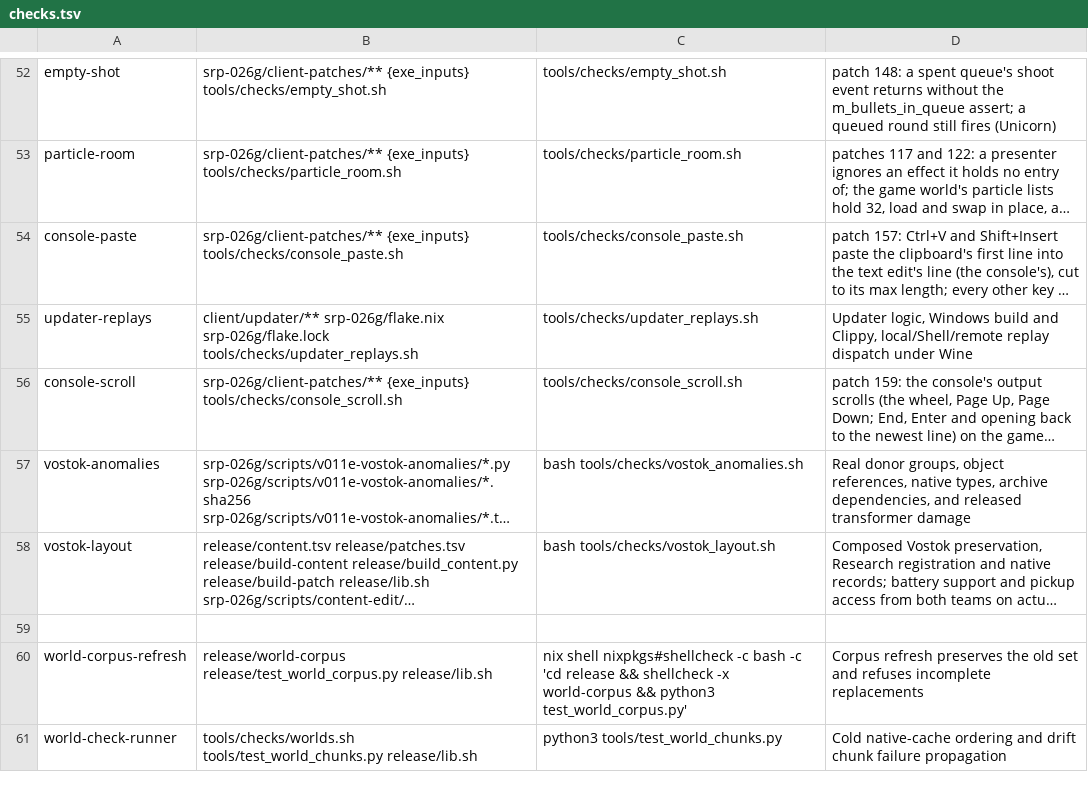
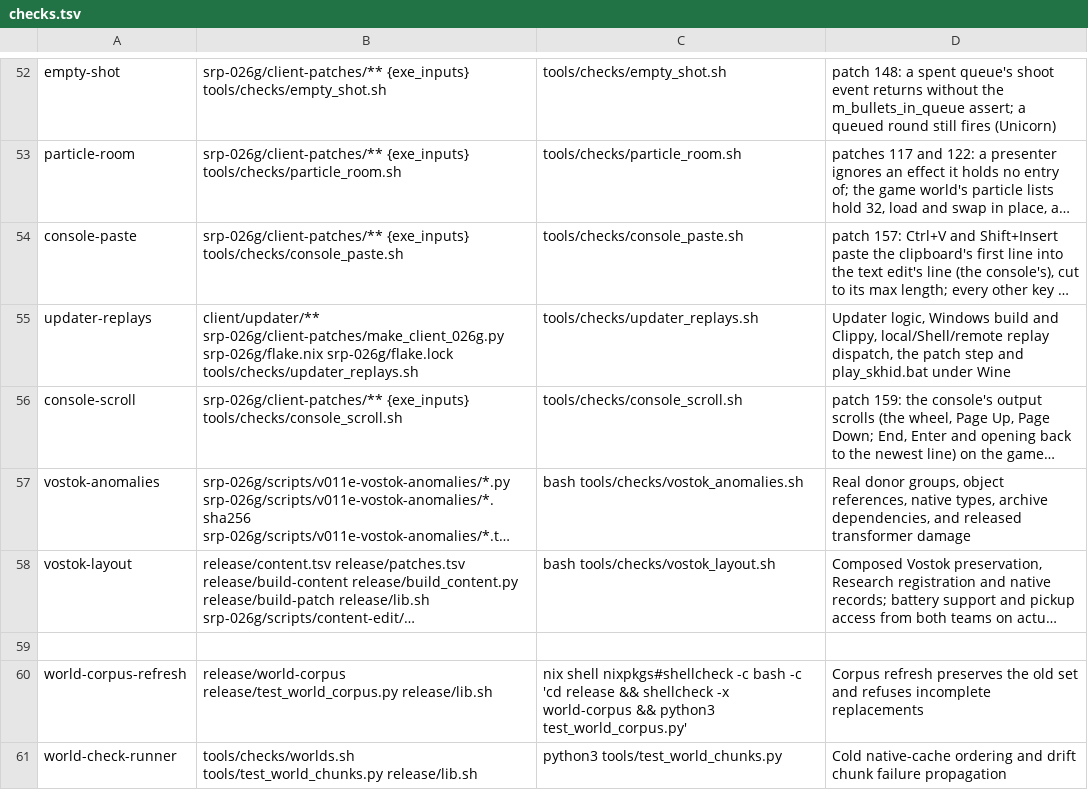
Before and after one commit to srp-survarium/skhid-srp, a TSV file: tools/checks.tsv, drawn as a sheet; only a part is shown, gaps mark what is left out; long unchanged cells end in …; the diff names each change by its address in the sheet, - before the commit and + after, or states it on an @@ line.

Commit message:
updater-replays: runs the patch step's tests too
test_db_patches.py (the patch step, the restore of resources.db, and
play_skhid.bat) ran in no check, so make_client_026g.bat()'s new
arguments left it broken unseen. The row runs it after the replay
dispatch, and has make_client_026g.py among its inputs.

```diff
--- a/tools/checks.tsv
+++ b/tools/checks.tsv
-B55: client/updater/** srp-026g/flake.nix srp-026g/flake.lock…
+B55: client/updater/** srp-026g/client-patches/make_client_026g.py srp-026g/flake.nix srp-026g/flake.lock…
-D55: …local/Shell/remote replay dispatch under Wine
+D55: …local/Shell/remote replay dispatch, the patch step and play_skhid.bat under Wine
```
Also changed, not shown: 1 other file.
